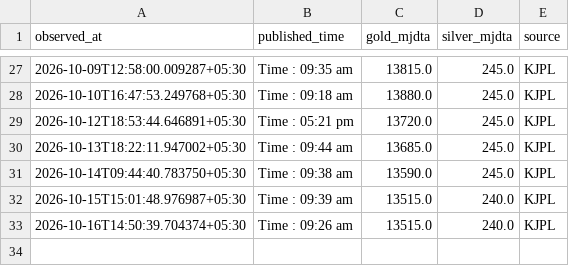
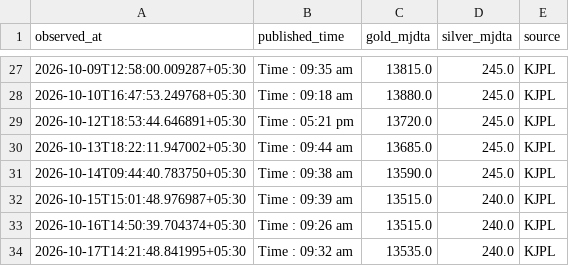
Before and after one commit to Dhruv-vm/GoldSense-AI, a CSV file: data/kjpl/kjpl_rates.csv, drawn as a sheet; only a part is shown, gaps mark what is left out; the diff names each change by its address in the sheet, - before the commit and + after, or states it on an @@ line.

```diff
--- a/data/kjpl/kjpl_rates.csv
+++ b/data/kjpl/kjpl_rates.csv
+row 34: 2026-10-17T14:21:48.841995+05:30 | Time : 09:32 am | 13535.0 | 240.0 | KJPL
```
